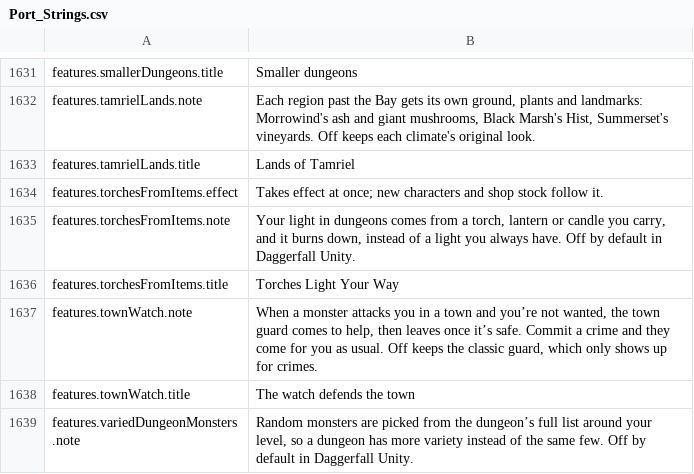
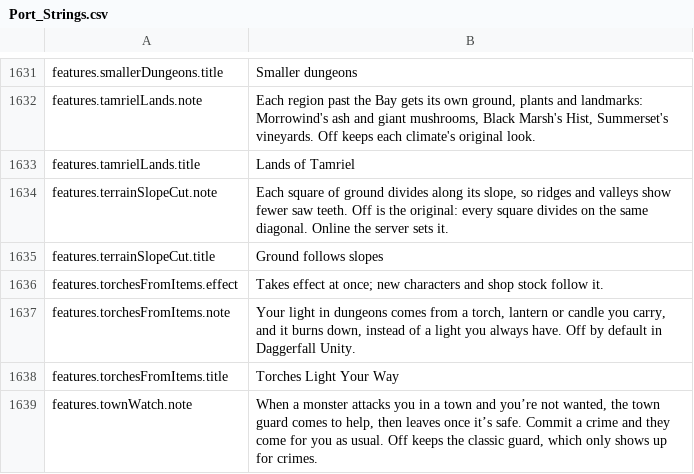
Before and after one commit to travddm/daggerfall-js-source, a CSV file: locales/en/Port_Strings.csv, drawn as a sheet; only a part is shown, gaps mark what is left out; the shorter side is filled out with more unchanged rows; the diff names each change by its address in the sheet, - before the commit and + after, or states it on an @@ line.

Commit message:
TERRAIN-CUT as an option: the slope cut is the Ground follows slopes row, off by default, room-pinned off (world298)

```diff
--- a/locales/en/Port_Strings.csv
+++ b/locales/en/Port_Strings.csv
+row 1634: features.terrainSlopeCut.note | Each square of ground divides along its slope, so ridges and valleys show fewer saw teeth. Off is the original: every square divides on the same diagonal. Online the server sets it.
+row 1635: features.terrainSlopeCut.title | Ground follows slopes
```
Also changed, not shown: 52 other files.
